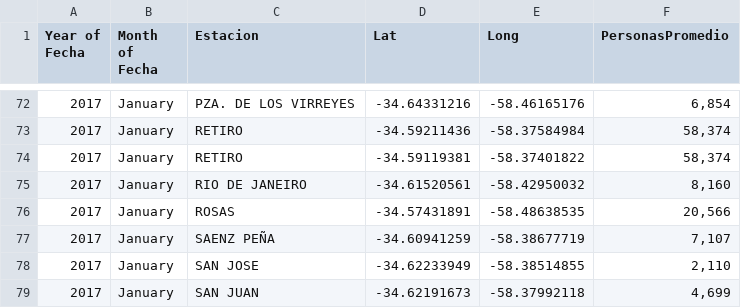
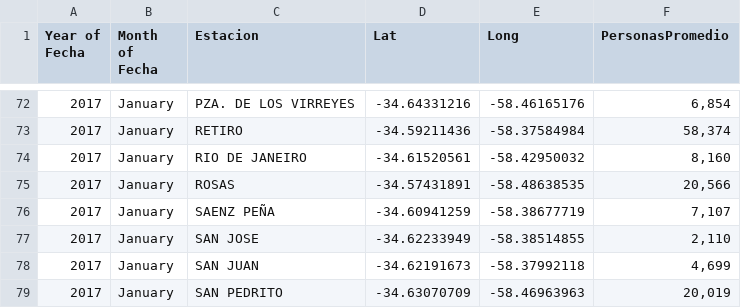
Before and after one commit to fpuglie/bataxi, a CSV file: promedio_molinetes2017.csv, drawn as a sheet; only a part is shown, gaps mark what is left out; the shorter side is filled out with more unchanged rows; the diff names each change by its address in the sheet, - before the commit and + after, or states it on an @@ line.

Commit message:
Add files via upload

```diff
--- a/promedio_molinetes2017.csv
+++ b/promedio_molinetes2017.csv
-row 74: 2017 | January | RETIRO | -34.59119381 | -58.37401822 | 58,374
```
